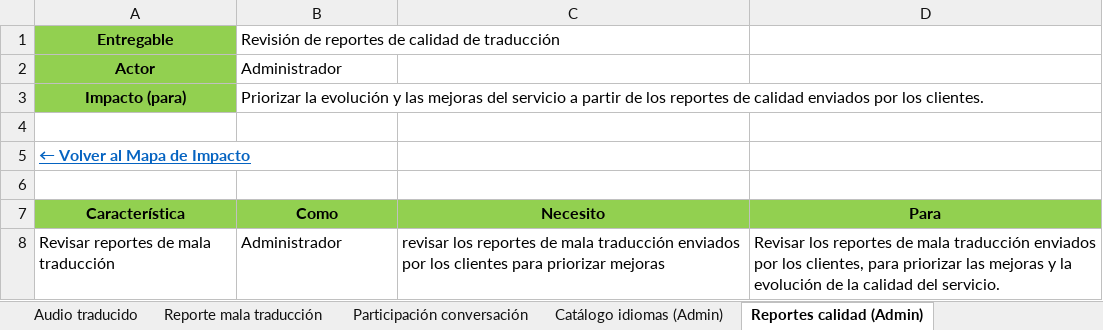
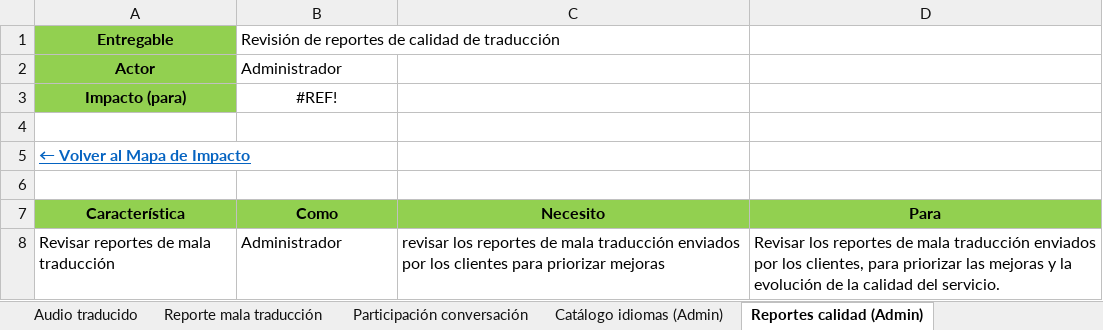
Before and after one commit to Dafatalk/talklate, an Excel workbook: seguimiento/mapa_impacto/Mapa de Impacto.xlsx, sheet Reportes calidad (Admin), drawn as a sheet; values as stored, in another font and other column widths than the file's, no borders; the diff names each change by its address in the sheet, - before the commit and + after, or states it on an @@ line.

```diff
--- a/seguimiento/mapa_impacto/Mapa de Impacto.xlsx (sheet Reportes calidad (Admin))
+++ b/seguimiento/mapa_impacto/Mapa de Impacto.xlsx (sheet Reportes calidad (Admin))
-B3 (Como): Priorizar la evolución y las mejoras del servicio a partir de los reportes de calidad enviados por los clientes.
+B3 (Como): #REF!
-B3 alignment: left
+B3 alignment: center
```
Also changed, not shown: sheet Entregables, sheet Mapa de Impacto, sheet Catálogo idiomas (Admin), seguimiento/follow-up/modelo_dominio/Modelo de Dominio Enriquecido.xlsx, 2 other files.
